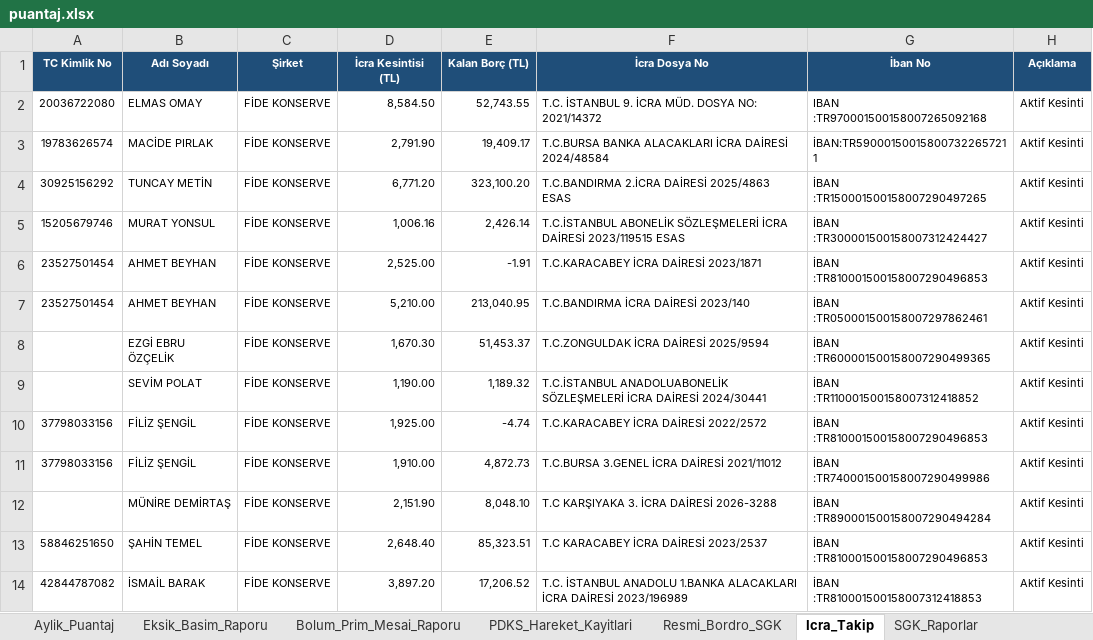
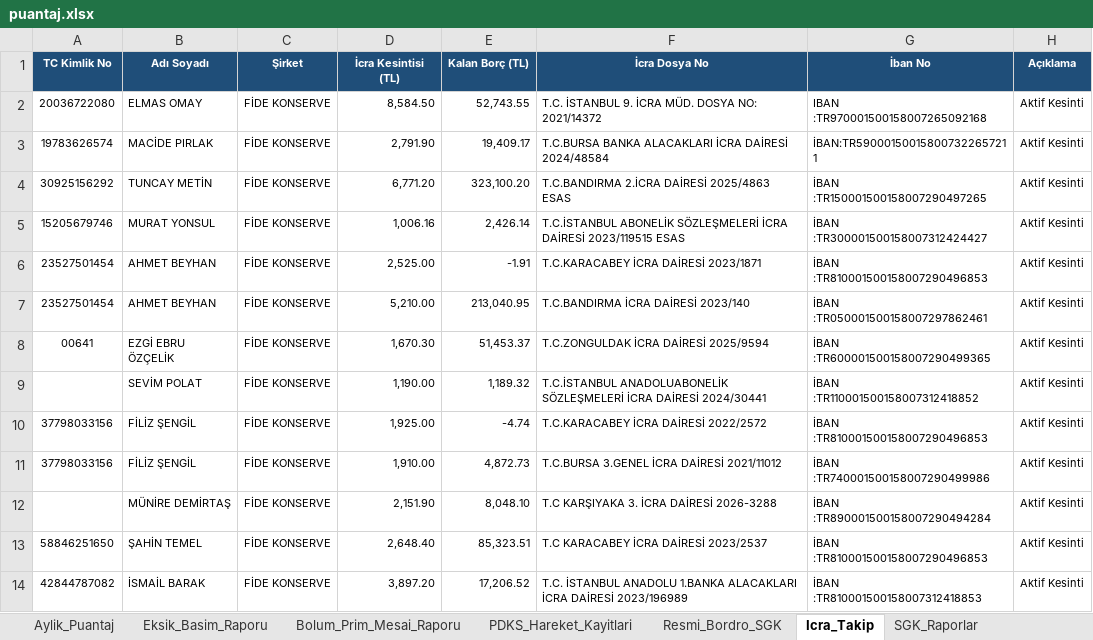
Before and after one commit to ercanpolatt/personel-pdks-verisini-puantaja-isleme, an Excel workbook: puantaj.xlsx, sheet Icra_Takip, drawn as a sheet; values as stored, in another font and other column widths than the file's, no borders; the diff names each change by its address in the sheet, - before the commit and + after, or states it on an @@ line.

```diff
--- a/puantaj.xlsx (sheet Icra_Takip)
+++ b/puantaj.xlsx (sheet Icra_Takip)
-A8 (TC Kimlik No): (empty)
+A8 (TC Kimlik No): 00641
```
Also changed, not shown: sheet PDKS_Hareket_Kayitlari, sheet Aylik_Puantaj, sheet Eksik_Basim_Raporu, sheet Elden_Odeme_Farki, data/Fide_Konserve_Gunluk_Bolum_Calisan_Sayilari_Eylül_2026.xlsx, gunluk_calisma_raporu.xlsx, 10 other files.
